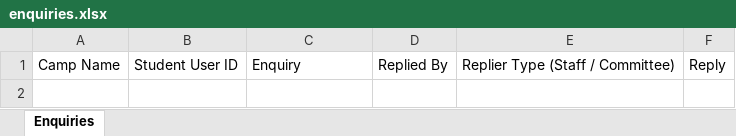
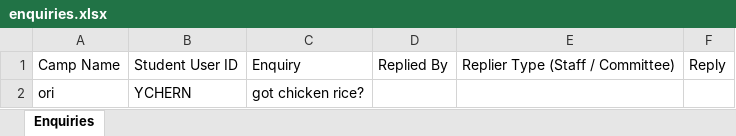
Before and after one commit to VigneshManiSenthilnathan/CampManagement-Java, an Excel workbook: OOPproj2002/src/pkg_camp/enquiries.xlsx, sheet Enquiries, drawn as a sheet; values as stored, in another font and other column widths than the file's, no borders; the diff names each change by its address in the sheet, - before the commit and + after, or states it on an @@ line.

```diff
--- a/OOPproj2002/src/pkg_camp/enquiries.xlsx (sheet Enquiries)
+++ b/OOPproj2002/src/pkg_camp/enquiries.xlsx (sheet Enquiries)
+row 2: ori | YCHERN | got chicken rice?
```
Also changed, not shown: OOPproj2002/src/pkg_camp/camps.xlsx, OOPproj2002/src/pkg_camp/suggestions.xlsx, 12 other files.
